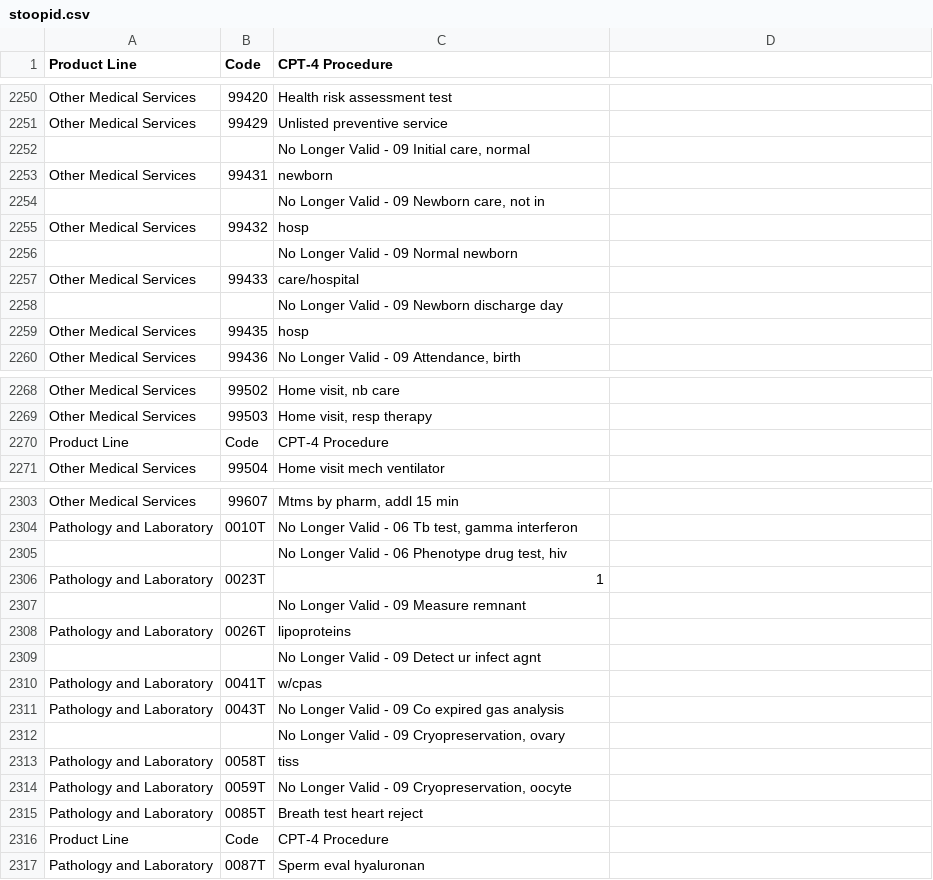
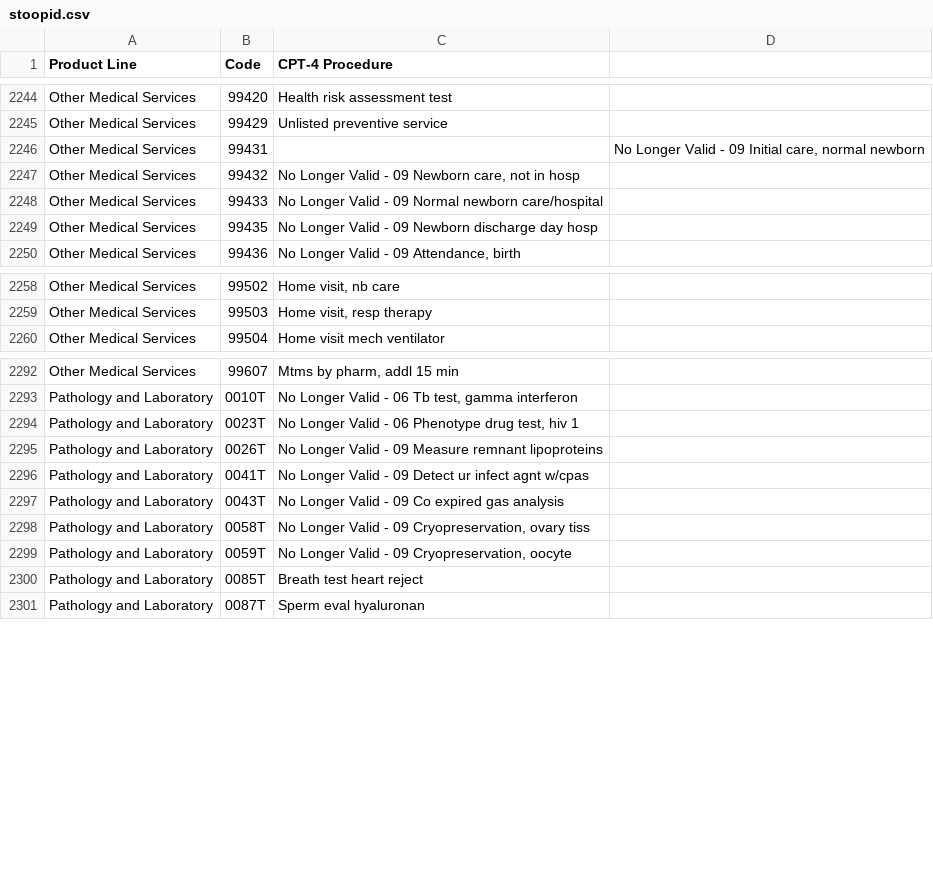
Before and after one commit to doolingdavid/synpuf, a CSV file: stoopid.csv, drawn as a sheet; only a part is shown, gaps mark what is left out; the diff covers the shown part only.

```diff
--- a/stoopid.csv
+++ b/stoopid.csv
@@ -2251,10 +2245,6 @@ Other Medical Services ,99420 ,Health risk assessment test
 Other Medical Services ,99429 ,Unlisted preventive service
-,,"No Longer Valid - 09 Initial care, normal"
-Other Medical Services ,99431 ,newborn
-,,"No Longer Valid - 09 Newborn care, not in"
-Other Medical Services ,99432 ,hosp
-,,No Longer Valid - 09 Normal newborn
-Other Medical Services ,99433 ,care/hospital
-,,No Longer Valid - 09 Newborn discharge day
-Other Medical Services ,99435 ,hosp
+Other Medical Services ,99431 ,,"No Longer Valid - 09 Initial care, normal newborn"
+Other Medical Services ,99432 ,"No Longer Valid - 09 Newborn care, not in hosp"
+Other Medical Services ,99433 ,No Longer Valid - 09 Normal newborn care/hospital
+Other Medical Services ,99435 ,No Longer Valid - 09 Newborn discharge day hosp
 Other Medical Services ,99436 ,"No Longer Valid - 09 Attendance, birth"
@@ -2269,3 +2259,2 @@ Other Medical Services ,99502 ,"Home visit, nb care"
 Other Medical Services ,99503 ,"Home visit, resp therapy"
-Product Line ,Code ,CPT-4 Procedure
 Other Medical Services ,99504 ,Home visit mech ventilator
@@ -2304,14 +2293,9 @@ Other Medical Services ,99607 ,"Mtms by pharm, addl 15 min"
 Pathology and Laboratory ,0010T ,"No Longer Valid - 06 Tb test, gamma interferon"
-,,"No Longer Valid - 06 Phenotype drug test, hiv"
-Pathology and Laboratory ,0023T ,1
-,,No Longer Valid - 09 Measure remnant
-Pathology and Laboratory ,0026T ,lipoproteins
-,,No Longer Valid - 09 Detect ur infect agnt
-Pathology and Laboratory ,0041T ,w/cpas
+Pathology and Laboratory ,0023T ,"No Longer Valid - 06 Phenotype drug test, hiv 1"
+Pathology and Laboratory ,0026T ,No Longer Valid - 09 Measure remnant lipoproteins
+Pathology and Laboratory ,0041T ,No Longer Valid - 09 Detect ur infect agnt w/cpas
 Pathology and Laboratory ,0043T ,No Longer Valid - 09 Co expired gas analysis
-,,"No Longer Valid - 09 Cryopreservation, ovary"
-Pathology and Laboratory ,0058T ,tiss
+Pathology and Laboratory ,0058T ,"No Longer Valid - 09 Cryopreservation, ovary tiss"
 Pathology and Laboratory ,0059T ,"No Longer Valid - 09 Cryopreservation, oocyte"
 Pathology and Laboratory ,0085T ,Breath test heart reject
-Product Line ,Code ,CPT-4 Procedure
 Pathology and Laboratory ,0087T ,Sperm eval hyaluronan
```
Also changed, not shown: 48 removed rows and 9 edited cells elsewhere in this file.
